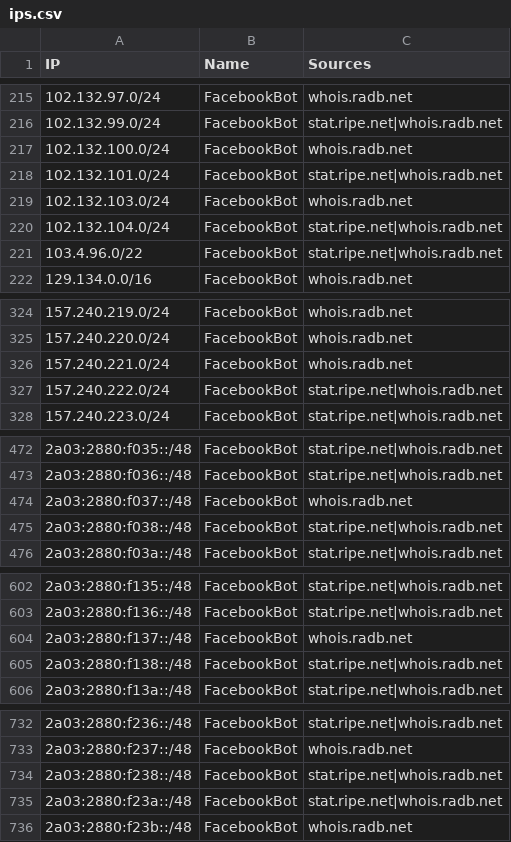
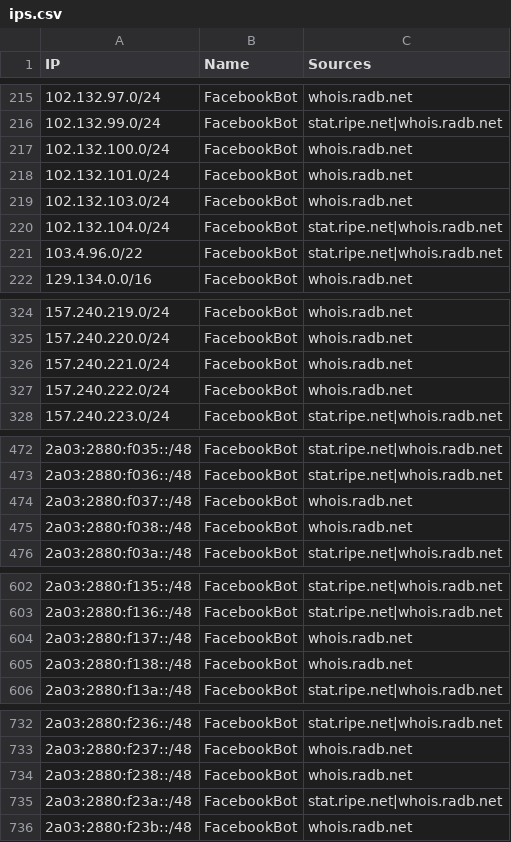
Before and after one commit to sefinek/trusted-ips-whitelist, a CSV file: lists/facebookbot/ips.csv, drawn as a sheet; only a part is shown, gaps mark what is left out.

```diff
--- a/lists/facebookbot/ips.csv
+++ b/lists/facebookbot/ips.csv
@@ -217,3 +217,3 @@ IP,Name,Sources
 102.132.100.0/24,FacebookBot,whois.radb.net
-102.132.101.0/24,FacebookBot,stat.ripe.net|whois.radb.net
+102.132.101.0/24,FacebookBot,whois.radb.net
 102.132.103.0/24,FacebookBot,whois.radb.net
@@ -326,3 +326,3 @@ IP,Name,Sources
 157.240.221.0/24,FacebookBot,whois.radb.net
-157.240.222.0/24,FacebookBot,stat.ripe.net|whois.radb.net
+157.240.222.0/24,FacebookBot,whois.radb.net
 157.240.223.0/24,FacebookBot,stat.ripe.net|whois.radb.net
@@ -474,3 +474,3 @@ IP,Name,Sources
 2a03:2880:f037::/48,FacebookBot,whois.radb.net
-2a03:2880:f038::/48,FacebookBot,stat.ripe.net|whois.radb.net
+2a03:2880:f038::/48,FacebookBot,whois.radb.net
 2a03:2880:f03a::/48,FacebookBot,stat.ripe.net|whois.radb.net
@@ -604,3 +604,3 @@ IP,Name,Sources
 2a03:2880:f137::/48,FacebookBot,whois.radb.net
-2a03:2880:f138::/48,FacebookBot,stat.ripe.net|whois.radb.net
+2a03:2880:f138::/48,FacebookBot,whois.radb.net
 2a03:2880:f13a::/48,FacebookBot,stat.ripe.net|whois.radb.net
@@ -733,3 +733,3 @@ IP,Name,Sources
 2a03:2880:f237::/48,FacebookBot,whois.radb.net
-2a03:2880:f238::/48,FacebookBot,stat.ripe.net|whois.radb.net
+2a03:2880:f238::/48,FacebookBot,whois.radb.net
 2a03:2880:f23a::/48,FacebookBot,stat.ripe.net|whois.radb.net
```
Also changed, not shown: lists/modat/ips.csv, lists/webpagetestbot/ips.csv, 8 other files.
